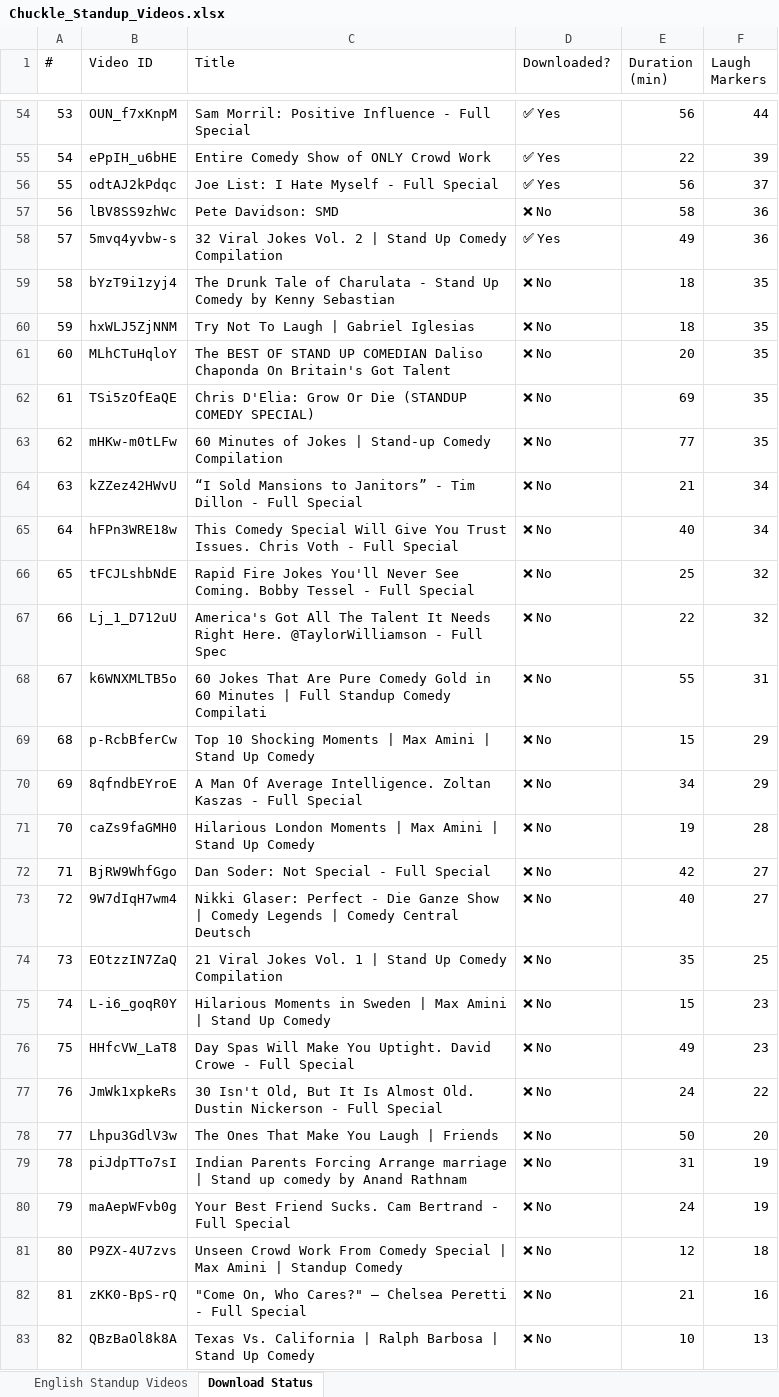
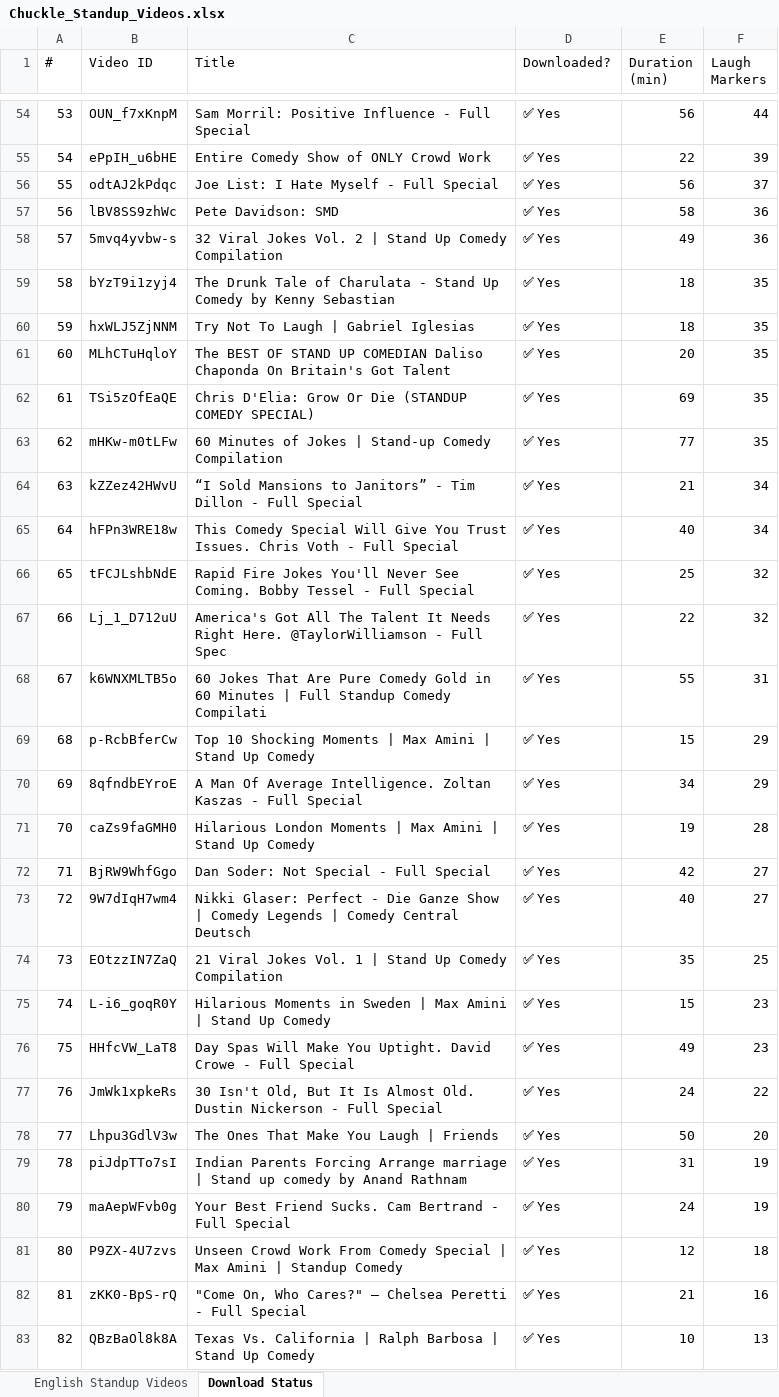
Before and after one commit to Das-rebel/ChuckleNet, an Excel workbook: Chuckle_Standup_Videos.xlsx, sheet Download Status, drawn as a sheet; only a part is shown, gaps mark what is left out; values as stored, in another font and other column widths than the file's, no cell formats; the diff covers the shown part only; the diff names each change by its address in the sheet, - before the commit and + after, or states it on an @@ line.

Commit message:
Update spreadsheet: all 71 videos now downloaded + 11 missing ones added

```diff
--- a/Chuckle_Standup_Videos.xlsx (sheet Download Status)
+++ b/Chuckle_Standup_Videos.xlsx (sheet Download Status)
-D57 (Downloaded?): ❌ No
+D57 (Downloaded?): ✅ Yes
-D59:D83 (Downloaded?): ❌ No
+D59:D83 (Downloaded?): ✅ Yes
```
Also changed, not shown: 17 edited cells elsewhere in this sheet, cell formats.
